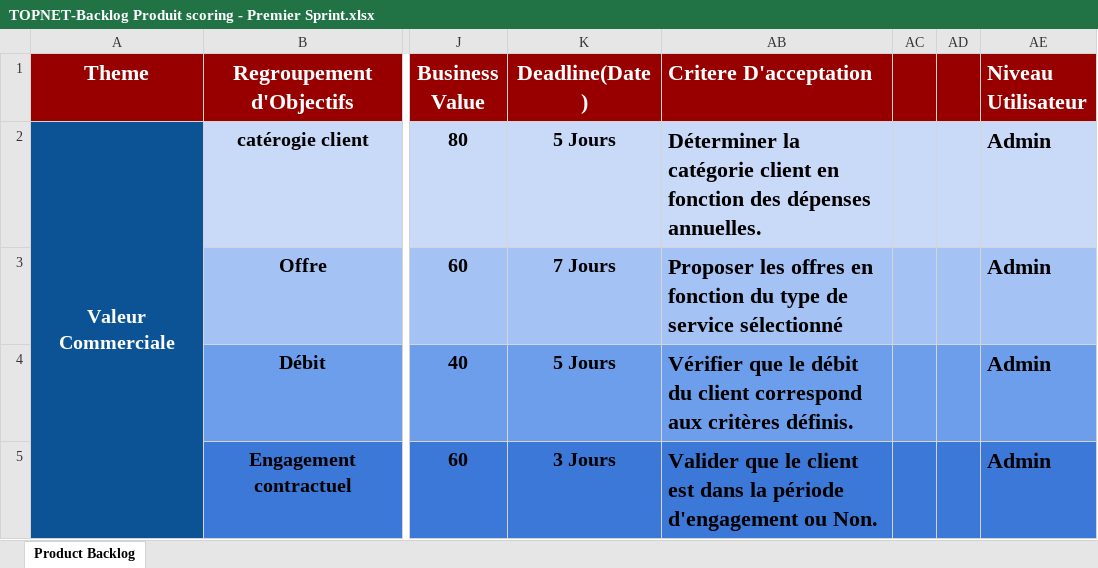
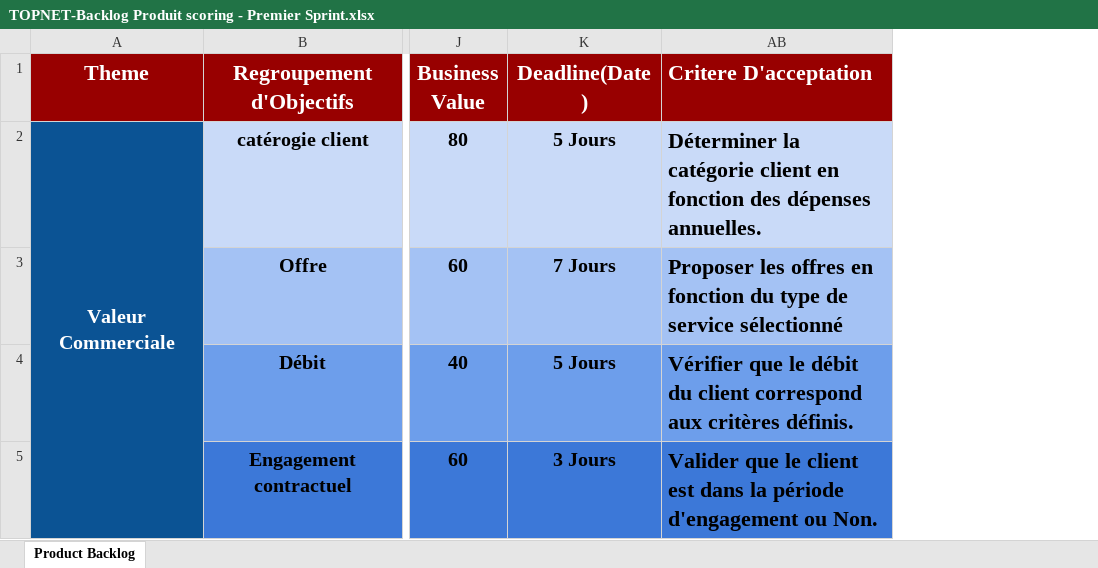
Before and after one commit to MrAhmedElmoez69/Topnet-B2C-Stage-, an Excel workbook: Conception Du Projet/TOPNET-Backlog Produit scoring - Premier Sprint.xlsx, sheet Product Backlog, drawn as a sheet; only a part is shown, gaps mark what is left out; values as stored, in another font and other column widths than the file's, no borders; the diff names each change by its address in the sheet, - before the commit and + after, or states it on an @@ line.

```diff
--- a/Conception Du Projet/TOPNET-Backlog Produit scoring - Premier Sprint.xlsx (sheet Product Backlog)
+++ b/Conception Du Projet/TOPNET-Backlog Produit scoring - Premier Sprint.xlsx (sheet Product Backlog)
-column AC, empty
-column AD, empty
-column AE (Niveau Utilisateur), rows 2-5: all Admin
```
Also changed, not shown: Conception Du Projet/TOPNET-Backlog Produit scoring.xlsx, Conception Du Projet/TOPNET-Sprint Backlog scoring.xlsx.
